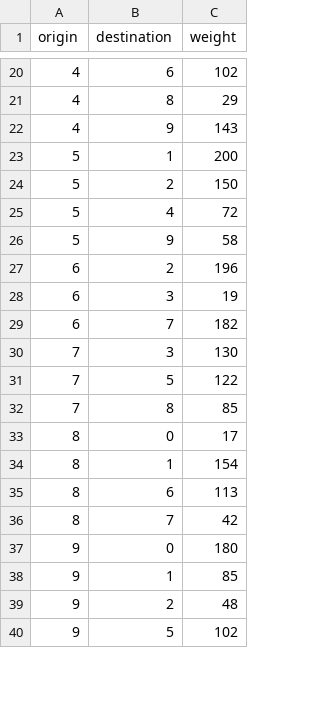
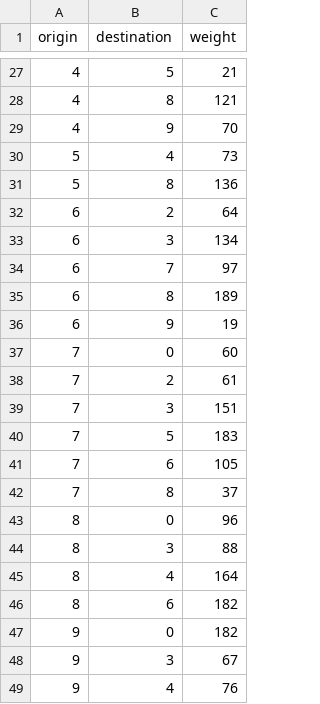
Before and after one commit to RobertoDeLaCamara/HopfieldSPP, a CSV file: data/synthetic/synthetic_network.csv, drawn as a sheet; only a part is shown, gaps mark what is left out; the diff covers the shown part only.

```diff
--- a/data/synthetic/synthetic_network.csv
+++ b/data/synthetic/synthetic_network.csv
@@ -20,21 +27,23 @@ origin,destination,weight
-4,6,102
-4,8,29
-4,9,143
-5,1,200
-5,2,150
-5,4,72
-5,9,58
-6,2,196
-6,3,19
-6,7,182
-7,3,130
-7,5,122
-7,8,85
-8,0,17
-8,1,154
-8,6,113
-8,7,42
-9,0,180
-9,1,85
-9,2,48
-9,5,102
+4,5,21
+4,8,121
+4,9,70
+5,4,73
+5,8,136
+6,2,64
+6,3,134
+6,7,97
+6,8,189
+6,9,19
+7,0,60
+7,2,61
+7,3,151
+7,5,183
+7,6,105
+7,8,37
+8,0,96
+8,3,88
+8,4,164
+8,6,182
+9,0,182
+9,3,67
+9,4,76
```
Also changed, not shown: 12 added rows, 7 removed rows and 15 edited cells elsewhere in this file, 3 other files.
